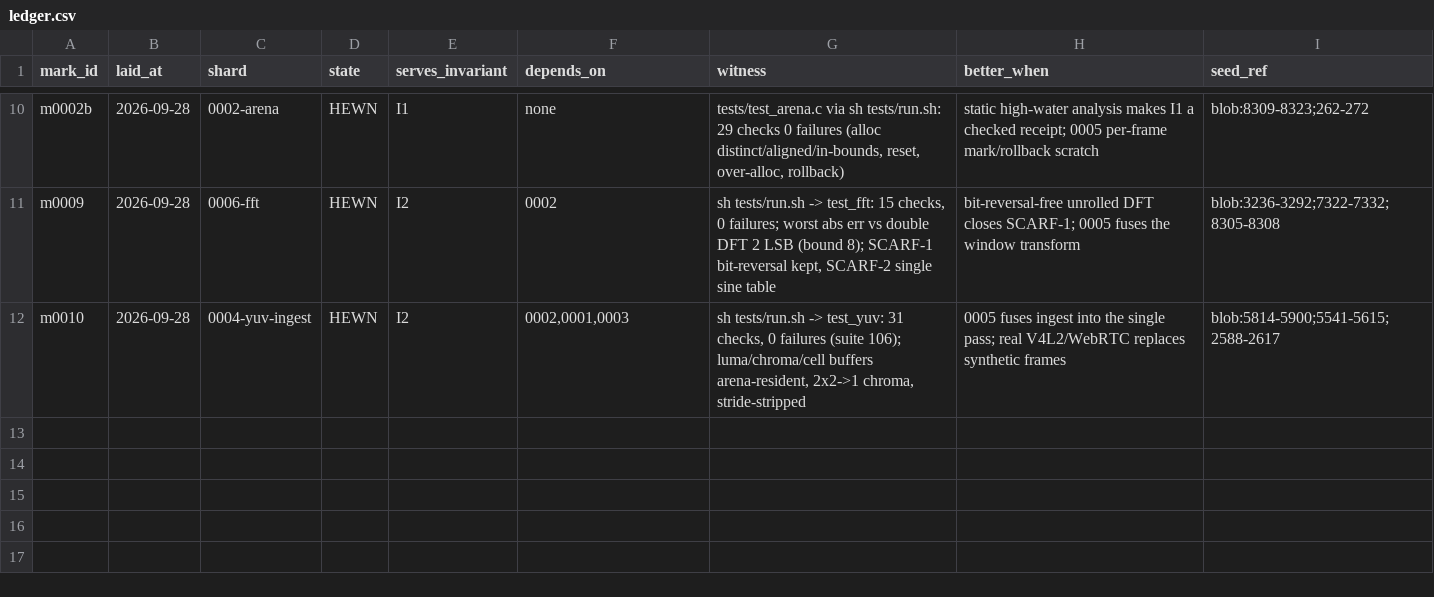
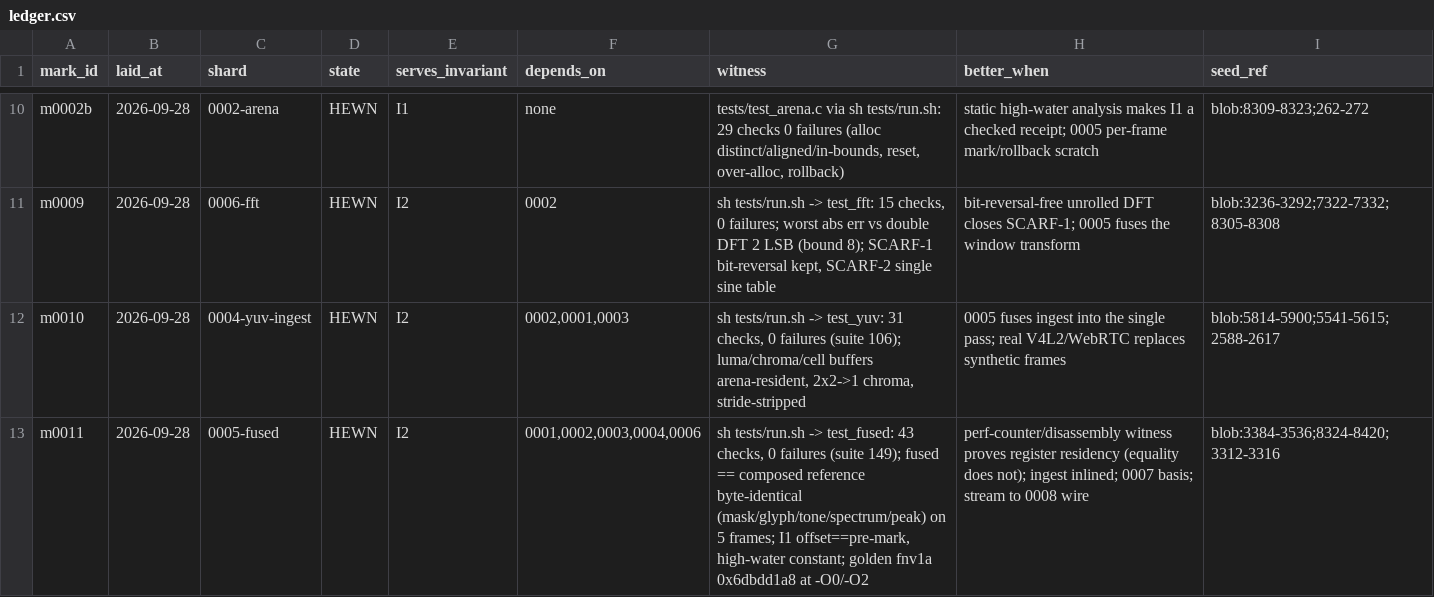
Before and after one commit to SuperInstance/Syzygy, a CSV file: docs/marks/ledger.csv, drawn as a sheet; only a part is shown, gaps mark what is left out; the diff names each change by its address in the sheet, - before the commit and + after, or states it on an @@ line.

```diff
--- a/docs/marks/ledger.csv
+++ b/docs/marks/ledger.csv
+row 13: m0011 | 2026-09-28 | 0005-fused | HEWN | I2 | 0001,0002,0003,0004,0006 | sh tests/run.sh -> test_fused: 43 checks, 0 failures (suite 149); fused == composed reference byte-identical (mask/glyph/tone/spectrum/peak) on 5 frames; I1 offset==pre-mark, high-water constant; golden fnv1a 0x6dbdd1a8 at -O0/-O2 | perf-counter/disassembly witness proves register residency (equality does not); ingest inlined; 0007 basis; stream to 0008 wire | blob:3384-3536;8324-8420;3312-3316
```
Also changed, not shown: 5 other files.
